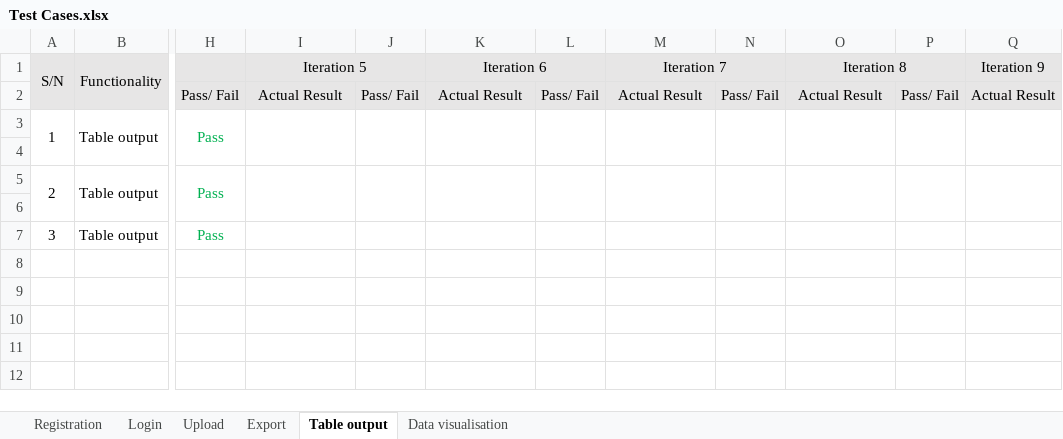
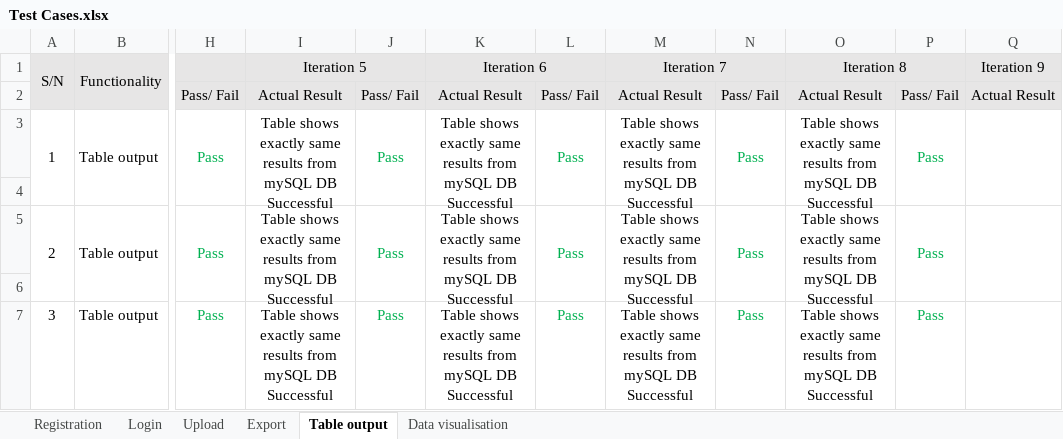
Before and after one commit to Andyayk/Beyond-Ideas, an Excel workbook: Test Cases/Test Cases.xlsx, sheet Table output, drawn as a sheet; only a part is shown, gaps mark what is left out; values as stored, in another font and other column widths than the file's, no borders; the diff names each change by its address in the sheet, - before the commit and + after, or states it on an @@ line.

```diff
--- a/Test Cases/Test Cases.xlsx (sheet Table output)
+++ b/Test Cases/Test Cases.xlsx (sheet Table output)
-I3 (Iteration 5): (empty)
+I3 (Iteration 5): Table shows exactly same results from mySQL DB Successful
-J3: (empty)
+J3: Pass
-K3 (Iteration 6): (empty)
+K3 (Iteration 6): Table shows exactly same results from mySQL DB Successful
-L3: (empty)
+L3: Pass
-M3 (Iteration 7): (empty)
+M3 (Iteration 7): Table shows exactly same results from mySQL DB Successful
-N3: (empty)
+N3: Pass
-O3 (Iteration 8): (empty)
+O3 (Iteration 8): Table shows exactly same results from mySQL DB Successful
-P3: (empty)
+P3: Pass
-I5 (Iteration 5): (empty)
+I5 (Iteration 5): Table shows exactly same results from mySQL DB Successful
-J5: (empty)
+J5: Pass
-K5 (Iteration 6): (empty)
+K5 (Iteration 6): Table shows exactly same results from mySQL DB Successful
-L5: (empty)
+L5: Pass
-M5 (Iteration 7): (empty)
+M5 (Iteration 7): Table shows exactly same results from mySQL DB Successful
-N5: (empty)
+N5: Pass
-O5 (Iteration 8): (empty)
+O5 (Iteration 8): Table shows exactly same results from mySQL DB Successful
-P5: (empty)
+P5: Pass
-I7 (Iteration 5): (empty)
+I7 (Iteration 5): Table shows exactly same results from mySQL DB Successful
-J7: (empty)
+J7: Pass
-K7 (Iteration 6): (empty)
+K7 (Iteration 6): Table shows exactly same results from mySQL DB Successful
-L7: (empty)
+L7: Pass
-M7 (Iteration 7): (empty)
+M7 (Iteration 7): Table shows exactly same results from mySQL DB Successful
-N7: (empty)
+N7: Pass
-O7 (Iteration 8): (empty)
+O7 (Iteration 8): Table shows exactly same results from mySQL DB Successful
-P7: (empty)
+P7: Pass
```
Also changed, not shown: sheet Registration, sheet Login, sheet Upload, sheet Export, sheet Data visualisation, Metrics/Bug Log & Metric.xlsx.
